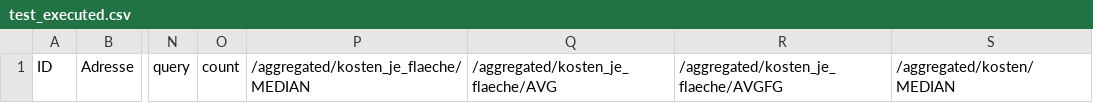
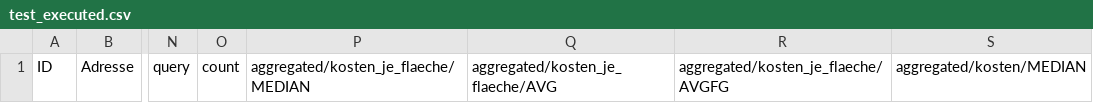
Before and after one commit to empirica-systeme-gmbh/analyst-api-examples, a CSV file: Python/test_executed.csv, drawn as a sheet; only a part is shown, gaps mark what is left out; the diff covers the shown part only; the diff names each change by its address in the sheet, - before the commit and + after, or states it on an @@ line.

```diff
--- a/Python/test_executed.csv
+++ b/Python/test_executed.csv
-P1: /aggregated/kosten_je_flaeche/MEDIAN
+P1: aggregated/kosten_je_flaeche/MEDIAN
-Q1: /aggregated/kosten_je_flaeche/AVG
+Q1: aggregated/kosten_je_flaeche/AVG
-R1: /aggregated/kosten_je_flaeche/AVGFG
+R1: aggregated/kosten_je_flaeche/AVGFG
-S1: /aggregated/kosten/MEDIAN
+S1: aggregated/kosten/MEDIAN
```
Also changed, not shown: 3 removed rows elsewhere in this file, 2 other files.
